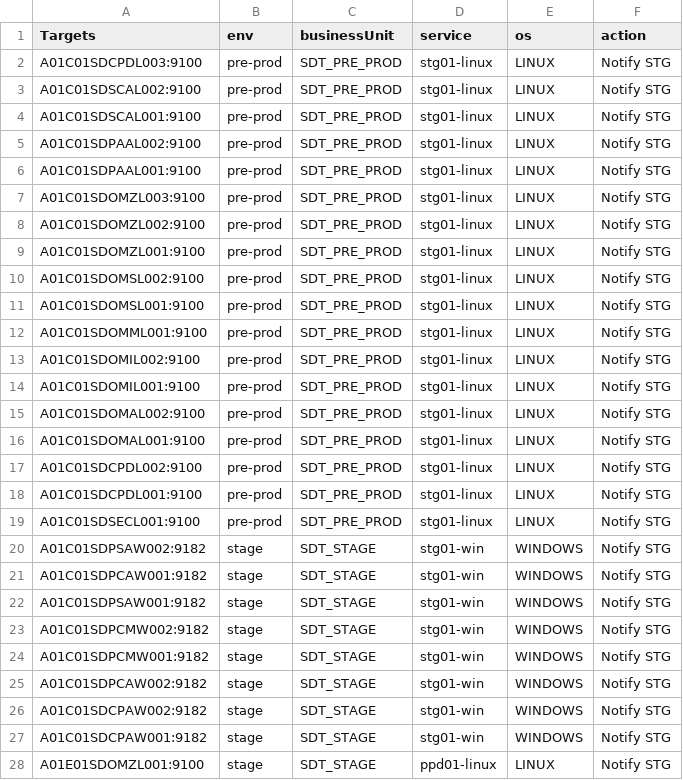
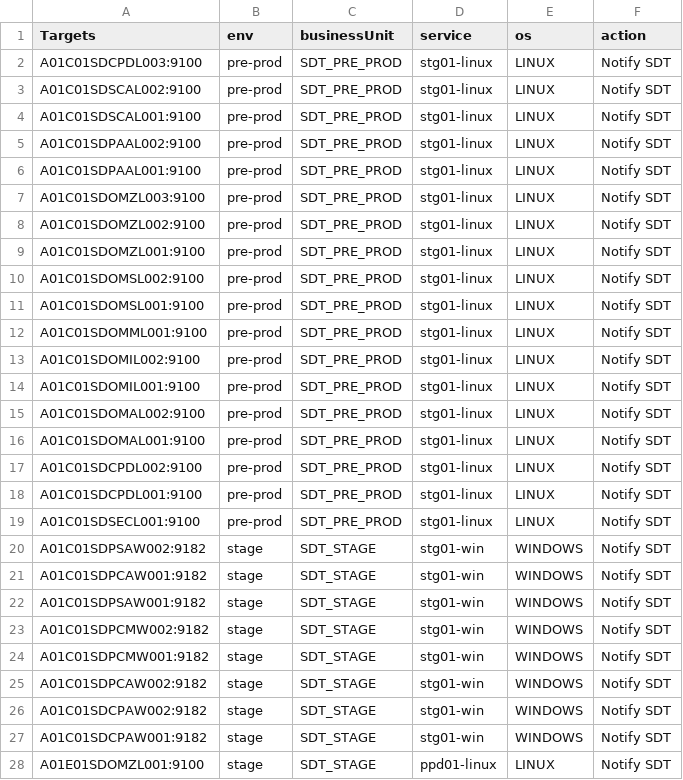
Before and after one commit to alagesh146/prometheus_targets, a CSV file: node_exporter.csv, drawn as a sheet; only a part is shown; the diff covers the shown part only.

Commit message:
Update node_exporter.csv

```diff
--- a/node_exporter.csv
+++ b/node_exporter.csv
@@ -1,28 +1,28 @@
 Targets,env,businessUnit,service,os,action
-A01C01SDCPDL003:9100,pre-prod,SDT_PRE_PROD,stg01-linux,LINUX,Notify STG
-A01C01SDSCAL002:9100,pre-prod,SDT_PRE_PROD,stg01-linux,LINUX,Notify STG
-A01C01SDSCAL001:9100,pre-prod,SDT_PRE_PROD,stg01-linux,LINUX,Notify STG
-A01C01SDPAAL002:9100,pre-prod,SDT_PRE_PROD,stg01-linux,LINUX,Notify STG
-A01C01SDPAAL001:9100,pre-prod,SDT_PRE_PROD,stg01-linux,LINUX,Notify STG
-A01C01SDOMZL003:9100,pre-prod,SDT_PRE_PROD,stg01-linux,LINUX,Notify STG
-A01C01SDOMZL002:9100,pre-prod,SDT_PRE_PROD,stg01-linux,LINUX,Notify STG
-A01C01SDOMZL001:9100,pre-prod,SDT_PRE_PROD,stg01-linux,LINUX,Notify STG
-A01C01SDOMSL002:9100,pre-prod,SDT_PRE_PROD,stg01-linux,LINUX,Notify STG
-A01C01SDOMSL001:9100,pre-prod,SDT_PRE_PROD,stg01-linux,LINUX,Notify STG
-A01C01SDOMML001:9100,pre-prod,SDT_PRE_PROD,stg01-linux,LINUX,Notify STG
-A01C01SDOMIL002:9100,pre-prod,SDT_PRE_PROD,stg01-linux,LINUX,Notify STG
-A01C01SDOMIL001:9100,pre-prod,SDT_PRE_PROD,stg01-linux,LINUX,Notify STG
-A01C01SDOMAL002:9100,pre-prod,SDT_PRE_PROD,stg01-linux,LINUX,Notify STG
-A01C01SDOMAL001:9100,pre-prod,SDT_PRE_PROD,stg01-linux,LINUX,Notify STG
-A01C01SDCPDL002:9100,pre-prod,SDT_PRE_PROD,stg01-linux,LINUX,Notify STG
-A01C01SDCPDL001:9100,pre-prod,SDT_PRE_PROD,stg01-linux,LINUX,Notify STG
-A01C01SDSECL001:9100,pre-prod,SDT_PRE_PROD,stg01-linux,LINUX,Notify STG
-A01C01SDPSAW002:9182,stage,SDT_STAGE,stg01-win,WINDOWS,Notify STG
-A01C01SDPCAW001:9182,stage,SDT_STAGE,stg01-win,WINDOWS,Notify STG
-A01C01SDPSAW001:9182,stage,SDT_STAGE,stg01-win,WINDOWS,Notify STG
-A01C01SDPCMW002:9182,stage,SDT_STAGE,stg01-win,WINDOWS,Notify STG
-A01C01SDPCMW001:9182,stage,SDT_STAGE,stg01-win,WINDOWS,Notify STG
-A01C01SDPCAW002:9182,stage,SDT_STAGE,stg01-win,WINDOWS,Notify STG
-A01C01SDCPAW002:9182,stage,SDT_STAGE,stg01-win,WINDOWS,Notify STG
-A01C01SDCPAW001:9182,stage,SDT_STAGE,stg01-win,WINDOWS,Notify STG
-A01E01SDOMZL001:9100,stage,SDT_STAGE,ppd01-linux,LINUX,Notify STG
+A01C01SDCPDL003:9100,pre-prod,SDT_PRE_PROD,stg01-linux,LINUX,Notify SDT
+A01C01SDSCAL002:9100,pre-prod,SDT_PRE_PROD,stg01-linux,LINUX,Notify SDT
+A01C01SDSCAL001:9100,pre-prod,SDT_PRE_PROD,stg01-linux,LINUX,Notify SDT
+A01C01SDPAAL002:9100,pre-prod,SDT_PRE_PROD,stg01-linux,LINUX,Notify SDT
+A01C01SDPAAL001:9100,pre-prod,SDT_PRE_PROD,stg01-linux,LINUX,Notify SDT
+A01C01SDOMZL003:9100,pre-prod,SDT_PRE_PROD,stg01-linux,LINUX,Notify SDT
+A01C01SDOMZL002:9100,pre-prod,SDT_PRE_PROD,stg01-linux,LINUX,Notify SDT
+A01C01SDOMZL001:9100,pre-prod,SDT_PRE_PROD,stg01-linux,LINUX,Notify SDT
+A01C01SDOMSL002:9100,pre-prod,SDT_PRE_PROD,stg01-linux,LINUX,Notify SDT
+A01C01SDOMSL001:9100,pre-prod,SDT_PRE_PROD,stg01-linux,LINUX,Notify SDT
+A01C01SDOMML001:9100,pre-prod,SDT_PRE_PROD,stg01-linux,LINUX,Notify SDT
+A01C01SDOMIL002:9100,pre-prod,SDT_PRE_PROD,stg01-linux,LINUX,Notify SDT
+A01C01SDOMIL001:9100,pre-prod,SDT_PRE_PROD,stg01-linux,LINUX,Notify SDT
+A01C01SDOMAL002:9100,pre-prod,SDT_PRE_PROD,stg01-linux,LINUX,Notify SDT
+A01C01SDOMAL001:9100,pre-prod,SDT_PRE_PROD,stg01-linux,LINUX,Notify SDT
+A01C01SDCPDL002:9100,pre-prod,SDT_PRE_PROD,stg01-linux,LINUX,Notify SDT
+A01C01SDCPDL001:9100,pre-prod,SDT_PRE_PROD,stg01-linux,LINUX,Notify SDT
+A01C01SDSECL001:9100,pre-prod,SDT_PRE_PROD,stg01-linux,LINUX,Notify SDT
+A01C01SDPSAW002:9182,stage,SDT_STAGE,stg01-win,WINDOWS,Notify SDT
+A01C01SDPCAW001:9182,stage,SDT_STAGE,stg01-win,WINDOWS,Notify SDT
+A01C01SDPSAW001:9182,stage,SDT_STAGE,stg01-win,WINDOWS,Notify SDT
+A01C01SDPCMW002:9182,stage,SDT_STAGE,stg01-win,WINDOWS,Notify SDT
+A01C01SDPCMW001:9182,stage,SDT_STAGE,stg01-win,WINDOWS,Notify SDT
+A01C01SDPCAW002:9182,stage,SDT_STAGE,stg01-win,WINDOWS,Notify SDT
+A01C01SDCPAW002:9182,stage,SDT_STAGE,stg01-win,WINDOWS,Notify SDT
+A01C01SDCPAW001:9182,stage,SDT_STAGE,stg01-win,WINDOWS,Notify SDT
+A01E01SDOMZL001:9100,stage,SDT_STAGE,ppd01-linux,LINUX,Notify SDT
```
Also changed, not shown: 19 edited cells elsewhere in this file.
